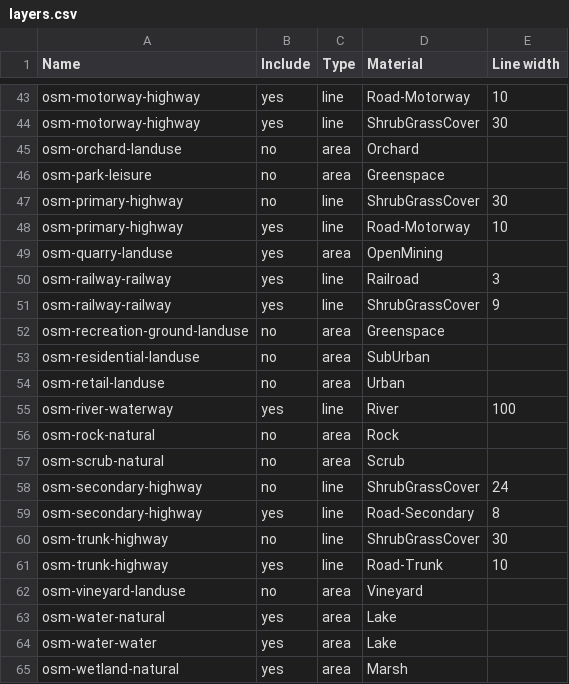
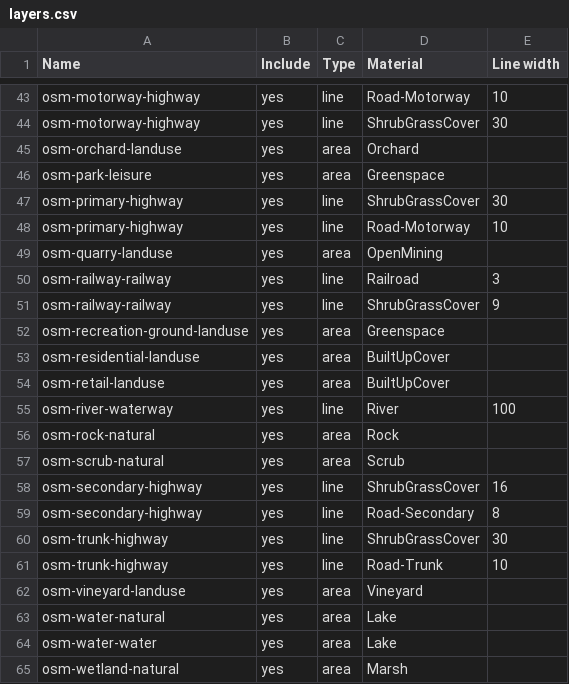
Before and after one commit to davidmegginson/fgfs-scenery-build, a CSV file: layers.csv, drawn as a sheet; only a part is shown, gaps mark what is left out; the diff covers the shown part only.

Commit message:
Use BuiltUpCover instead of Urban or SubUrban, to allow parks to pop.

```diff
--- a/layers.csv
+++ b/layers.csv
@@ -44,5 +44,5 @@ osm-motorway-highway,yes,line,Road-Motorway,10
 osm-motorway-highway,yes,line,ShrubGrassCover,30
-osm-orchard-landuse,no,area,Orchard
-osm-park-leisure,no,area,Greenspace
-osm-primary-highway,no,line,ShrubGrassCover,30
+osm-orchard-landuse,yes,area,Orchard
+osm-park-leisure,yes,area,Greenspace
+osm-primary-highway,yes,line,ShrubGrassCover,30
 osm-primary-highway,yes,line,Road-Motorway,10
@@ -51,13 +51,13 @@ osm-railway-railway,yes,line,Railroad,3
 osm-railway-railway,yes,line,ShrubGrassCover,9
-osm-recreation-ground-landuse,no,area,Greenspace
-osm-residential-landuse,no,area,SubUrban
-osm-retail-landuse,no,area,Urban
+osm-recreation-ground-landuse,yes,area,Greenspace
+osm-residential-landuse,yes,area,BuiltUpCover
+osm-retail-landuse,yes,area,BuiltUpCover
 osm-river-waterway,yes,line,River,100
-osm-rock-natural,no,area,Rock
-osm-scrub-natural,no,area,Scrub
-osm-secondary-highway,no,line,ShrubGrassCover,24
+osm-rock-natural,yes,area,Rock
+osm-scrub-natural,yes,area,Scrub
+osm-secondary-highway,yes,line,ShrubGrassCover,16
 osm-secondary-highway,yes,line,Road-Secondary,8
-osm-trunk-highway,no,line,ShrubGrassCover,30
+osm-trunk-highway,yes,line,ShrubGrassCover,30
 osm-trunk-highway,yes,line,Road-Trunk,10
-osm-vineyard-landuse,no,area,Vineyard
+osm-vineyard-landuse,yes,area,Vineyard
 osm-water-natural,yes,area,Lake
```
Also changed, not shown: 21 edited cells elsewhere in this file.
